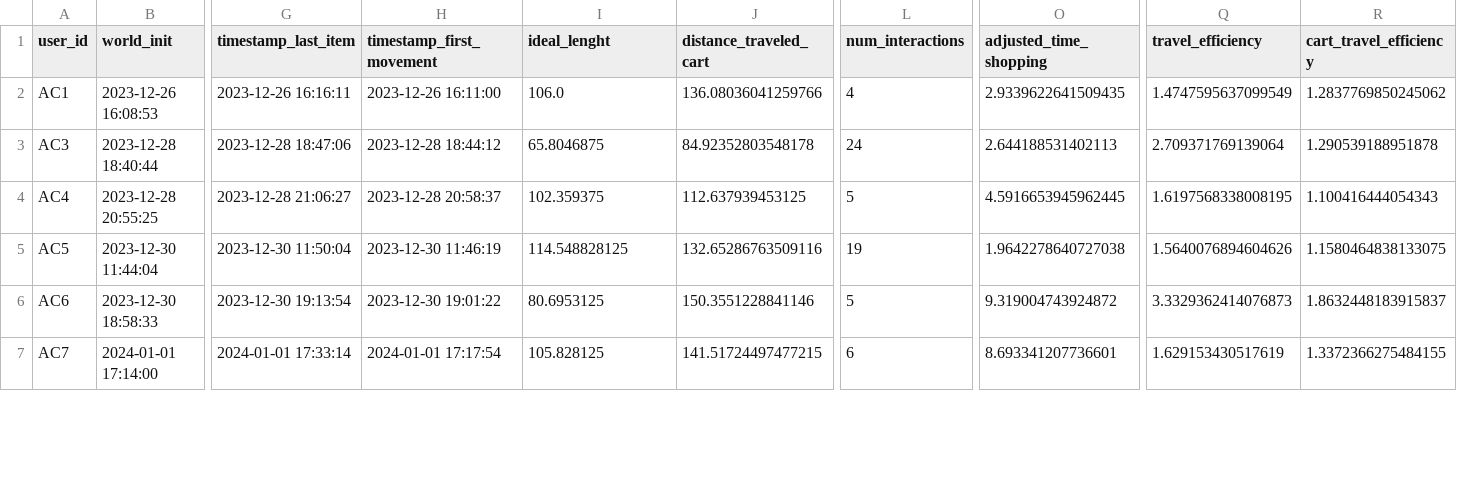
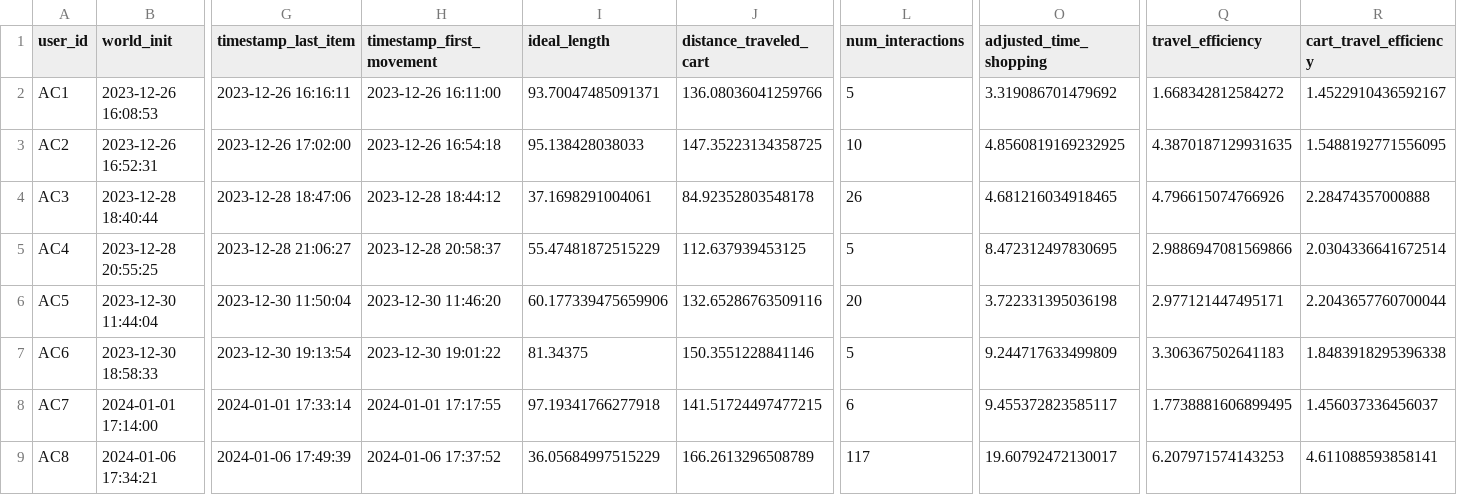
Before and after one commit to Limax-cs/Automatic-Cart-Unity, a CSV file: Assets/LogFiles/second_runs.csv, drawn as a sheet; only a part is shown, gaps mark what is left out; addresses are those after the commit; rows hold the shown columns only; the diff covers the shown part only; the diff names each change by its address in the sheet, - before the commit and + after, or states it on an @@ line.

Commit message:
Updated CSV with new data

```diff
--- a/Assets/LogFiles/second_runs.csv
+++ b/Assets/LogFiles/second_runs.csv
-I1: ideal_lenght
+I1: ideal_length
-I2 (ideal_length): 106.0
+I2 (ideal_length): 93.70047485091371
-L2 (num_interactions): 4
+L2 (num_interactions): 5
-O2 (adjusted_time_shopping): 2.9339622641509435
+O2 (adjusted_time_shopping): 3.319086701479692
-Q2 (travel_efficiency): 1.4747595637099549
+Q2 (travel_efficiency): 1.668342812584272
-R2 (cart_travel_efficiency): 1.2837769850245062
+R2 (cart_travel_efficiency): 1.4522910436592167
+row 3: AC2 | 2023-12-26 16:52:31 | 2023-12-26 17:02:00 | 2023-12-26 16:54:18 | 95.138428038033 | 147.35223134358725 | 10 | 4.8560819169232925 | 4.3870187129931635 | 1.5488192771556095
-I4 (ideal_length): 65.8046875
+I4 (ideal_length): 37.1698291004061
-L4 (num_interactions): 24
+L4 (num_interactions): 26
-O4 (adjusted_time_shopping): 2.644188531402113
+O4 (adjusted_time_shopping): 4.681216034918465
-Q4 (travel_efficiency): 2.709371769139064
+Q4 (travel_efficiency): 4.796615074766926
-R4 (cart_travel_efficiency): 1.290539188951878
+R4 (cart_travel_efficiency): 2.28474357000888
-I5 (ideal_length): 102.359375
+I5 (ideal_length): 55.47481872515229
-O5 (adjusted_time_shopping): 4.5916653945962445
+O5 (adjusted_time_shopping): 8.472312497830695
-Q5 (travel_efficiency): 1.6197568338008195
+Q5 (travel_efficiency): 2.9886947081569866
-R5 (cart_travel_efficiency): 1.100416444054343
+R5 (cart_travel_efficiency): 2.0304336641672514
-H6 (timestamp_first_movement): 2023-12-30 11:46:19
+H6 (timestamp_first_movement): 2023-12-30 11:46:20
-I6 (ideal_length): 114.548828125
+I6 (ideal_length): 60.177339475659906
-L6 (num_interactions): 19
+L6 (num_interactions): 20
-O6 (adjusted_time_shopping): 1.9642278640727038
+O6 (adjusted_time_shopping): 3.722331395036198
-Q6 (travel_efficiency): 1.5640076894604626
+Q6 (travel_efficiency): 2.977121447495171
-R6 (cart_travel_efficiency): 1.1580464838133075
+R6 (cart_travel_efficiency): 2.2043657760700044
-I7 (ideal_length): 80.6953125
+I7 (ideal_length): 81.34375
-O7 (adjusted_time_shopping): 9.319004743924872
+O7 (adjusted_time_shopping): 9.244717633499809
-Q7 (travel_efficiency): 3.3329362414076873
+Q7 (travel_efficiency): 3.306367502641183
-R7 (cart_travel_efficiency): 1.8632448183915837
+R7 (cart_travel_efficiency): 1.8483918295396338
-H8 (timestamp_first_movement): 2024-01-01 17:17:54
+H8 (timestamp_first_movement): 2024-01-01 17:17:55
-I8 (ideal_length): 105.828125
+I8 (ideal_length): 97.19341766277918
-O8 (adjusted_time_shopping): 8.693341207736601
+O8 (adjusted_time_shopping): 9.455372823585117
-Q8 (travel_efficiency): 1.629153430517619
+Q8 (travel_efficiency): 1.7738881606899495
-R8 (cart_travel_efficiency): 1.3372366275484155
+R8 (cart_travel_efficiency): 1.456037336456037
+row 9: AC8 | 2024-01-06 17:34:21 | 2024-01-06 17:49:39 | 2024-01-06 17:37:52 | 36.05684997515229 | 166.2613296508789 | 117 | 19.60792472130017 | 6.207971574143253 | 4.611088593858141
```
Also changed, not shown: 2 added rows and 28 edited cells elsewhere in this file, Assets/LogFiles/After Questionnaire Cat.csv, Assets/LogFiles/After Questionnaire.csv, 4 other files.
